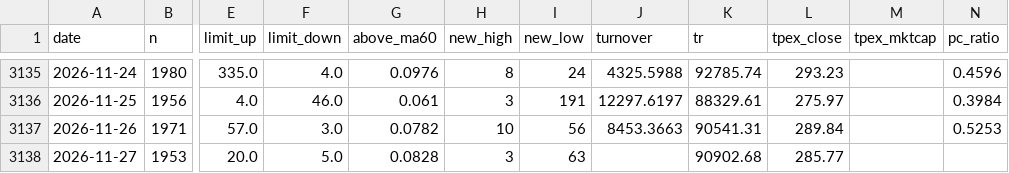
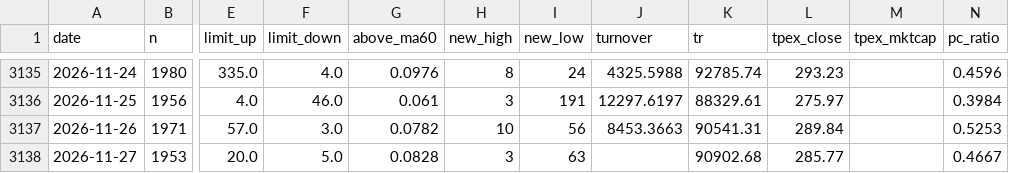
Before and after one commit to maxhse/market-regime, a CSV file: data/public/market.csv, drawn as a sheet; only a part is shown, gaps mark what is left out; the diff names each change by its address in the sheet, - before the commit and + after, or states it on an @@ line.

```diff
--- a/data/public/market.csv
+++ b/data/public/market.csv
-N3138 (pc_ratio): (empty)
+N3138 (pc_ratio): 0.4667
```
Also changed, not shown: data/market/pcratio.csv, data/public/fx.csv, 4 other files.
